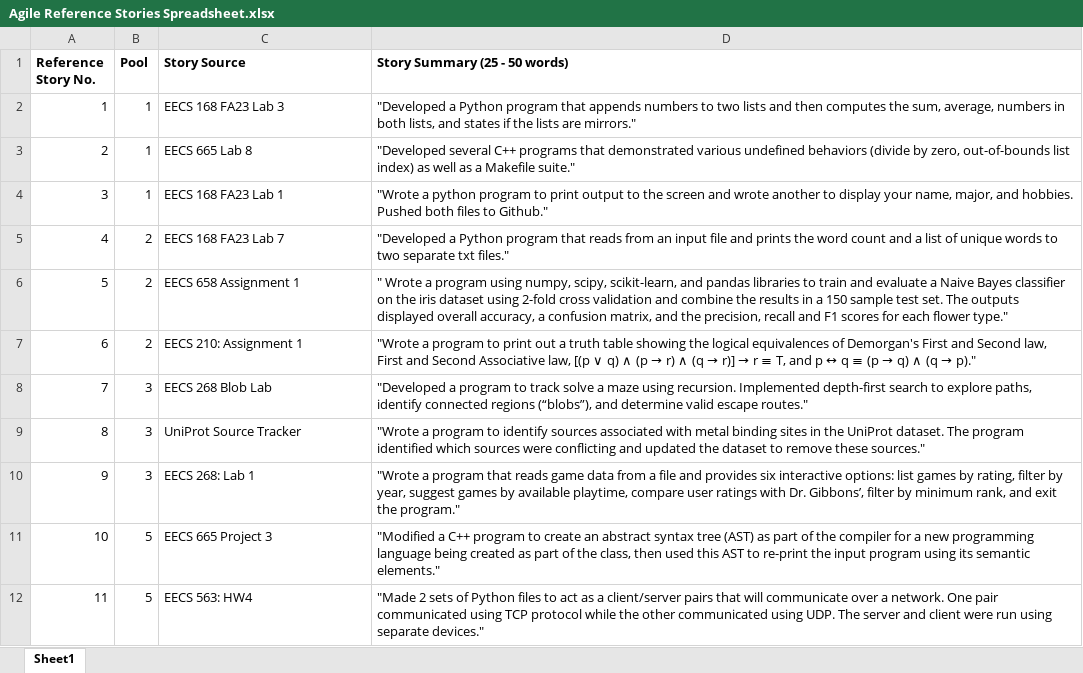
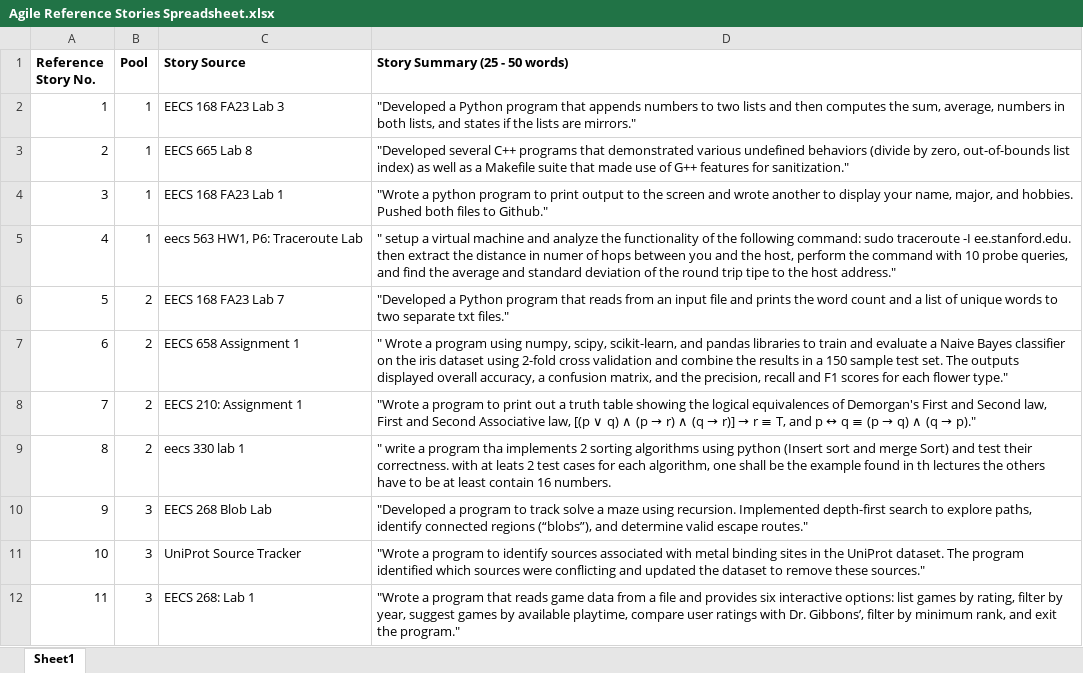
Before and after one commit to Elizabeth-327/schedulebuilder, an Excel workbook: Requirements/Agile Reference Stories Spreadsheet.xlsx, sheet Sheet1, drawn as a sheet; only a part is shown; the shorter side is filled out with more unchanged rows; values as stored, in another font and other column widths than the file's, no borders; addresses are those after the commit; the diff covers the shown part only; the diff names each change by its address in the sheet, - before the commit and + after, or states it on an @@ line.

Commit message:
Update Agile Reference Stories Spreadsheet.xlsx

```diff
--- a/Requirements/Agile Reference Stories Spreadsheet.xlsx (sheet Sheet1)
+++ b/Requirements/Agile Reference Stories Spreadsheet.xlsx (sheet Sheet1)
-D3 (Story Summary (25 - 50 words)): …a Makefile suite."
+D3 (Story Summary (25 - 50 words)): …a Makefile suite that made use of G++ features for sanitization."
+row 5: 4 | 1 | eecs 563 HW1, P6: Traceroute Lab | " setup a virtual machine and analyze the functionality of the following command: sudo traceroute -I ee.stanford.edu. then extract the distance in numer of hops between you and the host, perform the command with 10 probe queries, and find the average and standard deviation of the round trip tipe to the host address."
@@ column A (Reference Story No.) renumbered from row 6 down @@
+row 9: 8 | 2 | eecs 330 lab 1 | " write a program tha implements 2 sorting algorithms using python (Insert sort and merge Sort) and test their correctness. with at leats 2 test cases for each algorithm, one shall be the example found in th lectures the others have to be at least contain 16 numbers.
```
Also changed, not shown: 4 added rows elsewhere in this sheet.
